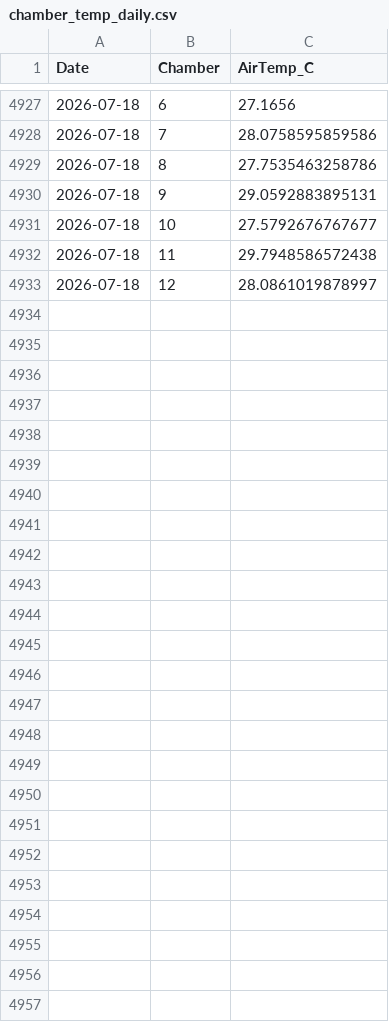
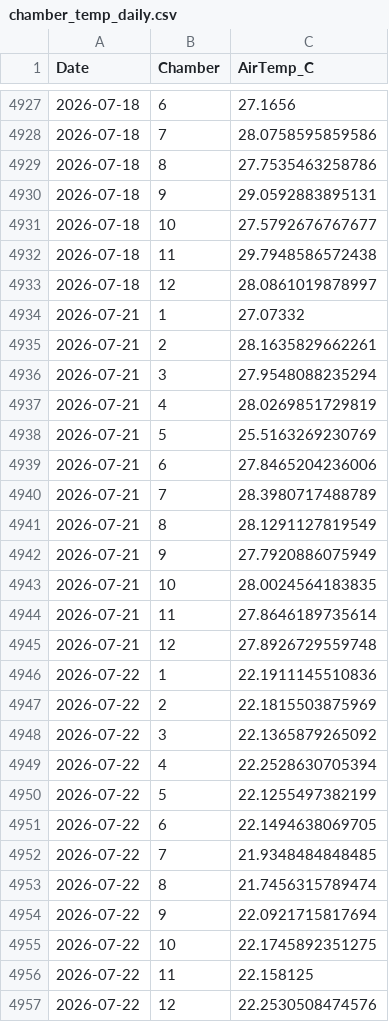
Before and after one commit to abbylewis/GENX_flux_data, a CSV file: processed_data/chamber_temp_daily.csv, drawn as a sheet; only a part is shown, gaps mark what is left out; the diff names each change by its address in the sheet, - before the commit and + after, or states it on an @@ line.

```diff
--- a/processed_data/chamber_temp_daily.csv
+++ b/processed_data/chamber_temp_daily.csv
+row 4934: 2026-07-21 | 1 | 27.07332
+row 4935: 2026-07-21 | 2 | 28.1635829662261
+row 4936: 2026-07-21 | 3 | 27.9548088235294
+row 4937: 2026-07-21 | 4 | 28.0269851729819
+row 4938: 2026-07-21 | 5 | 25.5163269230769
+row 4939: 2026-07-21 | 6 | 27.8465204236006
+row 4940: 2026-07-21 | 7 | 28.3980717488789
+row 4941: 2026-07-21 | 8 | 28.1291127819549
+row 4942: 2026-07-21 | 9 | 27.7920886075949
+row 4943: 2026-07-21 | 10 | 28.0024564183835
+row 4944: 2026-07-21 | 11 | 27.8646189735614
+row 4945: 2026-07-21 | 12 | 27.8926729559748
+row 4946: 2026-07-22 | 1 | 22.1911145510836
+row 4947: 2026-07-22 | 2 | 22.1815503875969
+row 4948: 2026-07-22 | 3 | 22.1365879265092
+row 4949: 2026-07-22 | 4 | 22.2528630705394
+row 4950: 2026-07-22 | 5 | 22.1255497382199
+row 4951: 2026-07-22 | 6 | 22.1494638069705
+row 4952: 2026-07-22 | 7 | 21.9348484848485
+row 4953: 2026-07-22 | 8 | 21.7456315789474
+row 4954: 2026-07-22 | 9 | 22.0921715817694
+row 4955: 2026-07-22 | 10 | 22.1745892351275
+row 4956: 2026-07-22 | 11 | 22.158125
+row 4957: 2026-07-22 | 12 | 22.2530508474576
```
Also changed, not shown: processed_data/soil_temp_daily.csv, 5 other files.
